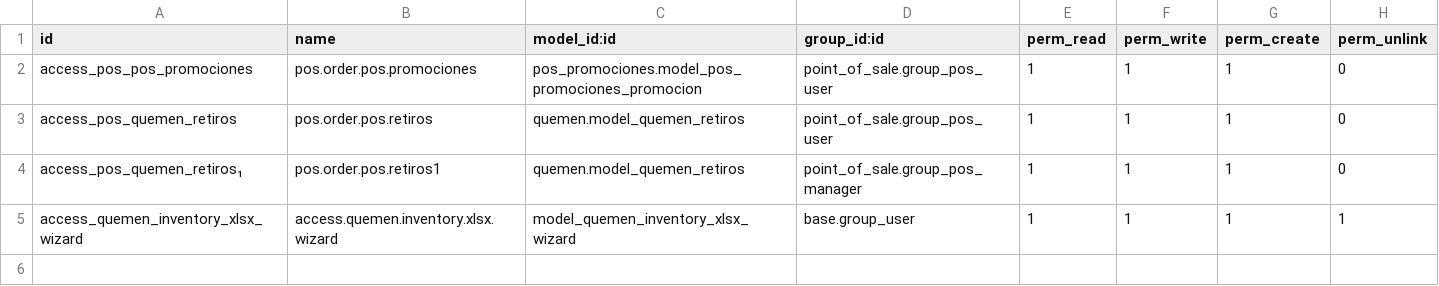
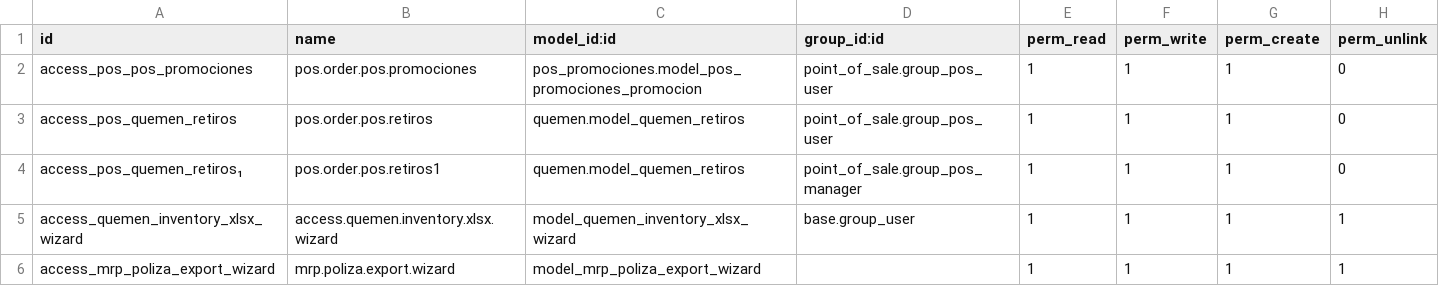
Before and after one commit to jeffrepo/quemen, a CSV file: security/ir.model.access.csv, drawn as a sheet; the diff names each change by its address in the sheet, - before the commit and + after, or states it on an @@ line.

Commit message:
Poliza y xlsx

```diff
--- a/security/ir.model.access.csv
+++ b/security/ir.model.access.csv
+row 6: access_mrp_poliza_export_wizard | mrp.poliza.export.wizard | model_mrp_poliza_export_wizard |  | 1 | 1 | 1 | 1
```
Also changed, not shown: 8 other files.
